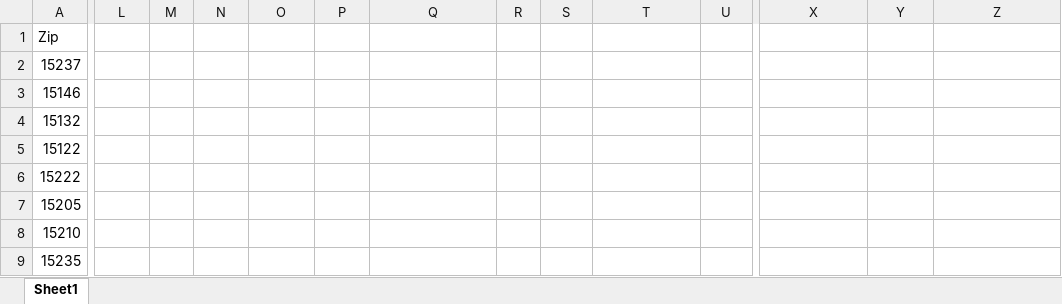
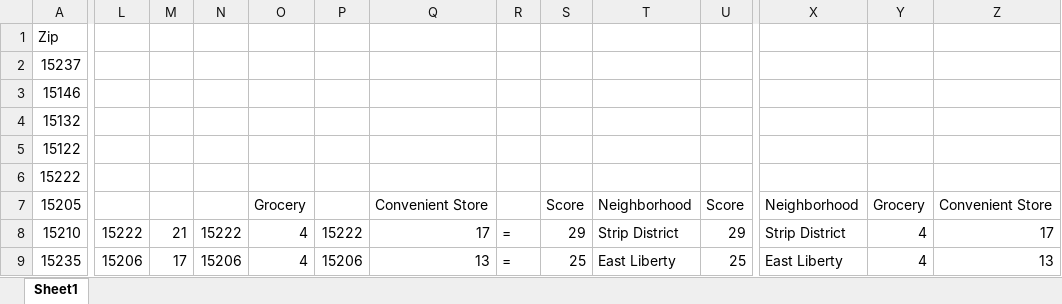
Before and after one commit to Bchoover20/Final_Project-CMPINF0010, an Excel workbook: Grocery_Data.xlsx, sheet Sheet1, drawn as a sheet; only a part is shown, gaps mark what is left out; values as stored, in another font and other column widths than the file's, no cell formats; charts and pictures not drawn; the diff covers the shown part only; the diff names each change by its address in the sheet, - before the commit and + after, or states it on an @@ line.

Commit message:
update visualization of grocery related data

```diff
--- a/Grocery_Data.xlsx (sheet Sheet1)
+++ b/Grocery_Data.xlsx (sheet Sheet1)
-O7: (empty)
+O7: Grocery
-Q7: (empty)
+Q7: Convenient Store
-S7: (empty)
+S7: Score
-T7: (empty)
+T7: Neighborhood
-U7: (empty)
+U7: Score
-X7: (empty)
+X7: Neighborhood
-Y7: (empty)
+Y7: Grocery
-Z7: (empty)
+Z7: Convenient Store
-L8: (empty)
+L8: 15222
-M8: (empty)
+M8: 21
-N8: (empty)
+N8: 15222
-O8:O9: (empty)
+O8:O9: 4
-P8: (empty)
+P8: 15222
-Q8: (empty)
+Q8: 17
-R8:R9: (empty)
+R8:R9: =
-S8: (empty)
+S8: 29
-T8: (empty)
+T8: Strip District
-U8: (empty)
+U8: 29
-X8: (empty)
+X8: Strip District
-Y8:Y9: (empty)
+Y8:Y9: 4
-Z8: (empty)
+Z8: 17
-L9: (empty)
+L9: 15206
-M9: (empty)
+M9: 17
-N9: (empty)
+N9: 15206
-P9: (empty)
+P9: 15206
-Q9: (empty)
+Q9: 13
-S9: (empty)
+S9: 25
-T9: (empty)
+T9: East Liberty
-U9: (empty)
+U9: 25
-X9: (empty)
+X9: East Liberty
-Z9: (empty)
+Z9: 13
```
Also changed, not shown: 109 edited cells elsewhere in this sheet, cell formats, charts or pictures, 2 other files.
